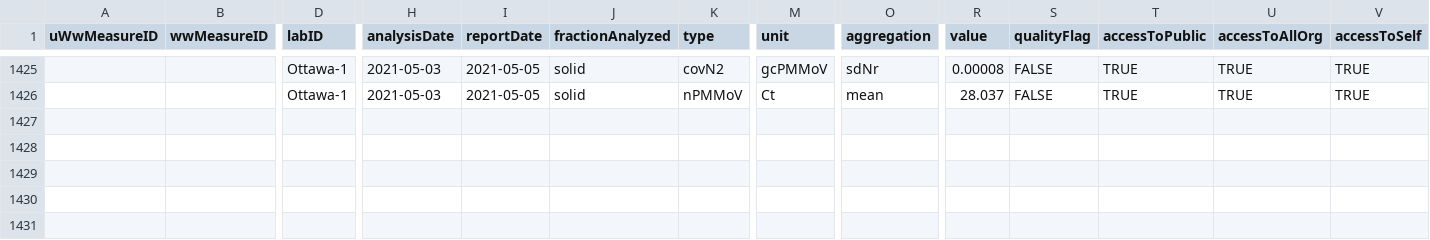
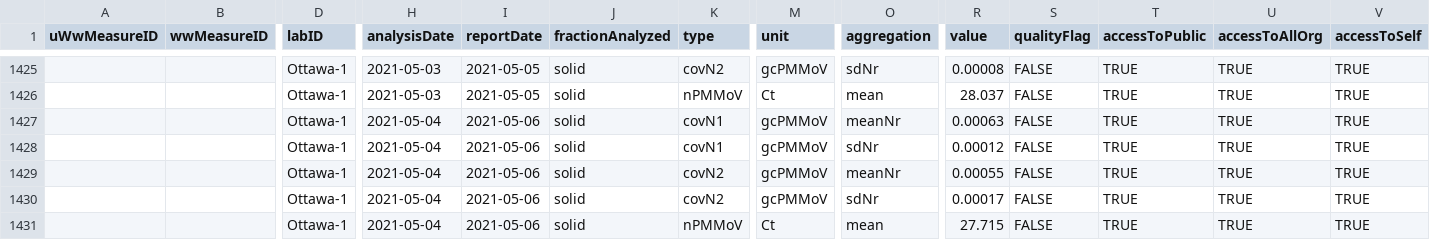
Before and after one commit to Big-Life-Lab/PHES-ODM, a CSV file: data/wwMeasure.csv, drawn as a sheet; only a part is shown, gaps mark what is left out; rows hold the shown columns only; the diff names each change by its address in the sheet, - before the commit and + after, or states it on an @@ line.

Commit message:
[Feature] update ww data

```diff
--- a/data/wwMeasure.csv
+++ b/data/wwMeasure.csv
+row 1427:  |  | Ottawa-1 | 2021-05-04 | 2021-05-06 | solid | covN1 | gcPMMoV | meanNr | 0.00063 | FALSE | TRUE | TRUE | TRUE
+row 1428:  |  | Ottawa-1 | 2021-05-04 | 2021-05-06 | solid | covN1 | gcPMMoV | sdNr | 0.00012 | FALSE | TRUE | TRUE | TRUE
+row 1429:  |  | Ottawa-1 | 2021-05-04 | 2021-05-06 | solid | covN2 | gcPMMoV | meanNr | 0.00055 | FALSE | TRUE | TRUE | TRUE
+row 1430:  |  | Ottawa-1 | 2021-05-04 | 2021-05-06 | solid | covN2 | gcPMMoV | sdNr | 0.00017 | FALSE | TRUE | TRUE | TRUE
+row 1431:  |  | Ottawa-1 | 2021-05-04 | 2021-05-06 | solid | nPMMoV | Ct | mean | 27.715 | FALSE | TRUE | TRUE | TRUE
```
Also changed, not shown: data/wastewater_virus.csv.
